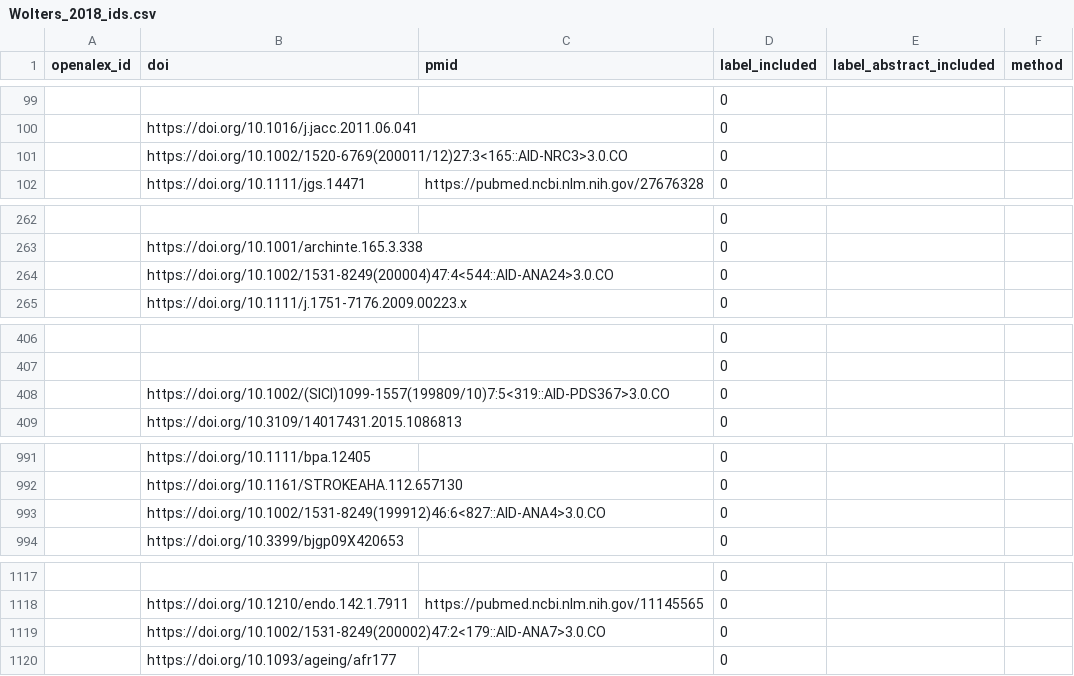
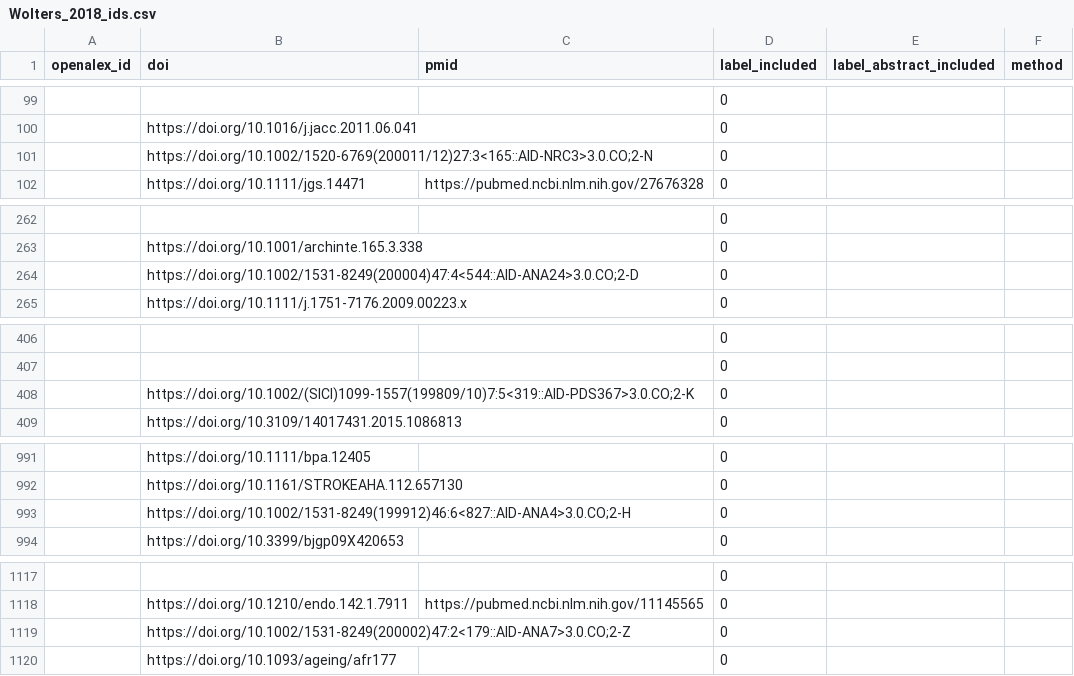
Before and after one commit to asreview/synergy-dataset, a CSV file: datasets/Wolters_2018/Wolters_2018_ids.csv, drawn as a sheet; only a part is shown, gaps mark what is left out; the diff covers the shown part only.

```diff
--- a/datasets/Wolters_2018/Wolters_2018_ids.csv
+++ b/datasets/Wolters_2018/Wolters_2018_ids.csv
@@ -100,3 +100,3 @@ openalex_id,doi,pmid,label_included,label_abstract_included,method
 ,https://doi.org/10.1016/j.jacc.2011.06.041,,0,,
-,https://doi.org/10.1002/1520-6769(200011/12)27:3<165::AID-NRC3>3.0.CO,,0,,
+,https://doi.org/10.1002/1520-6769(200011/12)27:3<165::AID-NRC3>3.0.CO;2-N,,0,,
 ,https://doi.org/10.1111/jgs.14471,https://pubmed.ncbi.nlm.nih.gov/27676328,0,,
@@ -263,3 +263,3 @@ openalex_id,doi,pmid,label_included,label_abstract_included,method
 ,https://doi.org/10.1001/archinte.165.3.338,,0,,
-,https://doi.org/10.1002/1531-8249(200004)47:4<544::AID-ANA24>3.0.CO,,0,,
+,https://doi.org/10.1002/1531-8249(200004)47:4<544::AID-ANA24>3.0.CO;2-D,,0,,
 ,https://doi.org/10.1111/j.1751-7176.2009.00223.x,,0,,
@@ -407,3 +407,3 @@ openalex_id,doi,pmid,label_included,label_abstract_included,method
 ,,,0,,
-,https://doi.org/10.1002/(SICI)1099-1557(199809/10)7:5<319::AID-PDS367>3.0.CO,,0,,
+,https://doi.org/10.1002/(SICI)1099-1557(199809/10)7:5<319::AID-PDS367>3.0.CO;2-K,,0,,
 ,https://doi.org/10.3109/14017431.2015.1086813,,0,,
@@ -992,3 +992,3 @@ openalex_id,doi,pmid,label_included,label_abstract_included,method
 ,https://doi.org/10.1161/STROKEAHA.112.657130,,0,,
-,https://doi.org/10.1002/1531-8249(199912)46:6<827::AID-ANA4>3.0.CO,,0,,
+,https://doi.org/10.1002/1531-8249(199912)46:6<827::AID-ANA4>3.0.CO;2-H,,0,,
 ,https://doi.org/10.3399/bjgp09X420653,,0,,
@@ -1118,3 +1118,3 @@ openalex_id,doi,pmid,label_included,label_abstract_included,method
 ,https://doi.org/10.1210/endo.142.1.7911,https://pubmed.ncbi.nlm.nih.gov/11145565,0,,
-,https://doi.org/10.1002/1531-8249(200002)47:2<179::AID-ANA7>3.0.CO,,0,,
+,https://doi.org/10.1002/1531-8249(200002)47:2<179::AID-ANA7>3.0.CO;2-Z,,0,,
 ,https://doi.org/10.1093/ageing/afr177,,0,,
```
Also changed, not shown: 2 edited cells elsewhere in this file, 1 other file.
